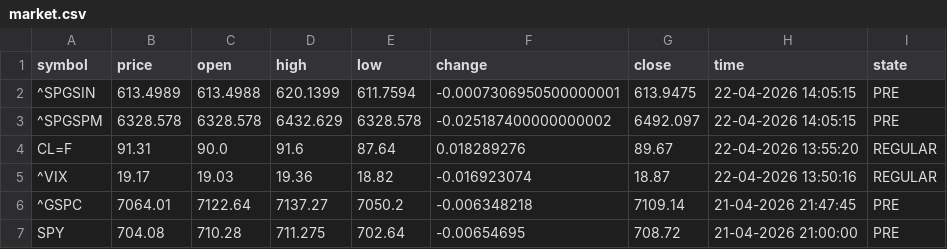
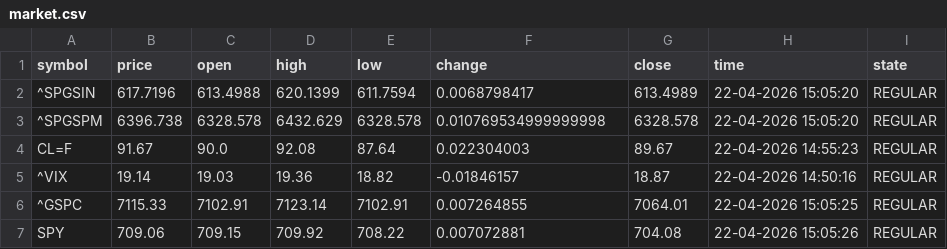
Before and after one commit to diogo-va/csv_test, a CSV file: market.csv, drawn as a sheet; only a part is shown; the diff covers the shown part only.

Commit message:
Auto update CSV data

```diff
--- a/market.csv
+++ b/market.csv
@@ -1,7 +1,7 @@
 symbol	price	open	high	low	change	close	time	state
-^SPGSIN	613.4989	613.4988	620.1399	611.7594	-0.0007306950500000001	613.9475	22-04-2026 14:05:15	PRE
-^SPGSPM	6328.578	6328.578	6432.629	6328.578	-0.025187400000000002	6492.097	22-04-2026 14:05:15	PRE
-CL=F	91.31	90.0	91.6	87.64	0.018289276	89.67	22-04-2026 13:55:20	REGULAR
-^VIX	19.17	19.03	19.36	18.82	-0.016923074	18.87	22-04-2026 13:50:16	REGULAR
-^GSPC	7064.01	7122.64	7137.27	7050.2	-0.006348218	7109.14	21-04-2026 21:47:45	PRE
-SPY	704.08	710.28	711.275	702.64	-0.00654695	708.72	21-04-2026 21:00:00	PRE
+^SPGSIN	617.7196	613.4988	620.1399	611.7594	0.0068798417	613.4989	22-04-2026 15:05:20	REGULAR
+^SPGSPM	6396.738	6328.578	6432.629	6328.578	0.010769534999999998	6328.578	22-04-2026 15:05:20	REGULAR
+CL=F	91.67	90.0	92.08	87.64	0.022304003	89.67	22-04-2026 14:55:23	REGULAR
+^VIX	19.14	19.03	19.36	18.82	-0.01846157	18.87	22-04-2026 14:50:16	REGULAR
+^GSPC	7115.33	7102.91	7123.14	7102.91	0.007264855	7064.01	22-04-2026 15:05:25	REGULAR
+SPY	709.06	709.15	709.92	708.22	0.007072881	704.08	22-04-2026 15:05:26	REGULAR
```
Also changed, not shown: 102 edited cells elsewhere in this file, fx.csv, gold.csv, 1 other file.
